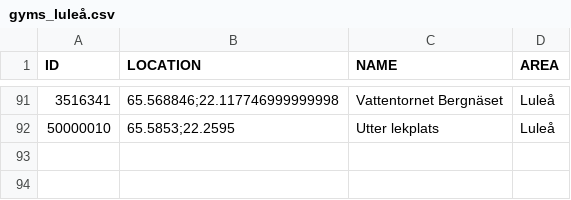
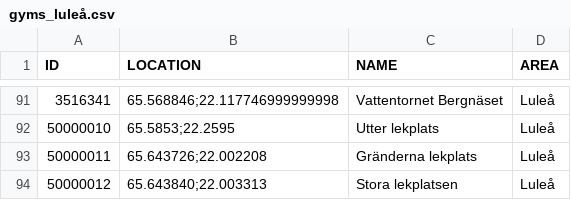
Before and after one commit to magnusmickelsson/pokeraidbot, a CSV file: src/main/resources/gyms_luleå.csv, drawn as a sheet; only a part is shown, gaps mark what is left out; the diff names each change by its address in the sheet, - before the commit and + after, or states it on an @@ line.

Commit message:
Gym data update. Raid boss updates.

```diff
--- a/src/main/resources/gyms_luleå.csv
+++ b/src/main/resources/gyms_luleå.csv
+row 93: 50000011 | 65.643726;22.002208 | Gränderna lekplats | Luleå
+row 94: 50000012 | 65.643840;22.003313 | Stora lekplatsen | Luleå
```
Also changed, not shown: 5 other files.
